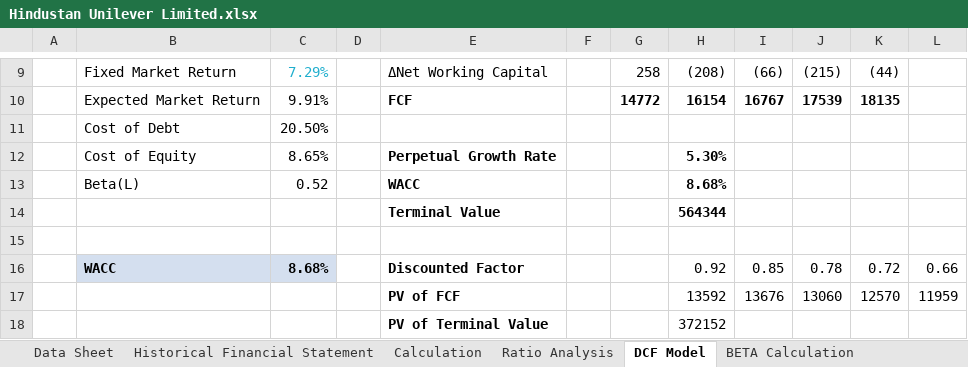
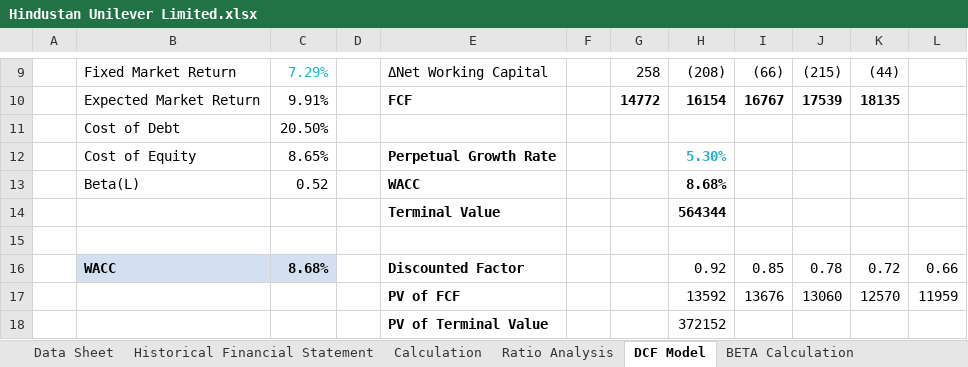
Before and after one commit to arpittripathi4298/Hindustan-Unilever-Limited-Complete-Valuation, an Excel workbook: Hindustan Unilever Limited.xlsx, sheet DCF Model, drawn as a sheet; only a part is shown, gaps mark what is left out; values as stored, in another font and other column widths than the file's, no borders; the diff names each change by its address in the sheet, - before the commit and + after, or states it on an @@ line.

```diff
--- a/Hindustan Unilever Limited.xlsx (sheet DCF Model)
+++ b/Hindustan Unilever Limited.xlsx (sheet DCF Model)
-H12 text colour: black
+H12 text colour: #1FAECD
```
Also changed, not shown: sheet COMP Analysis, sheet Historical Financial Statement, 1 other file.
